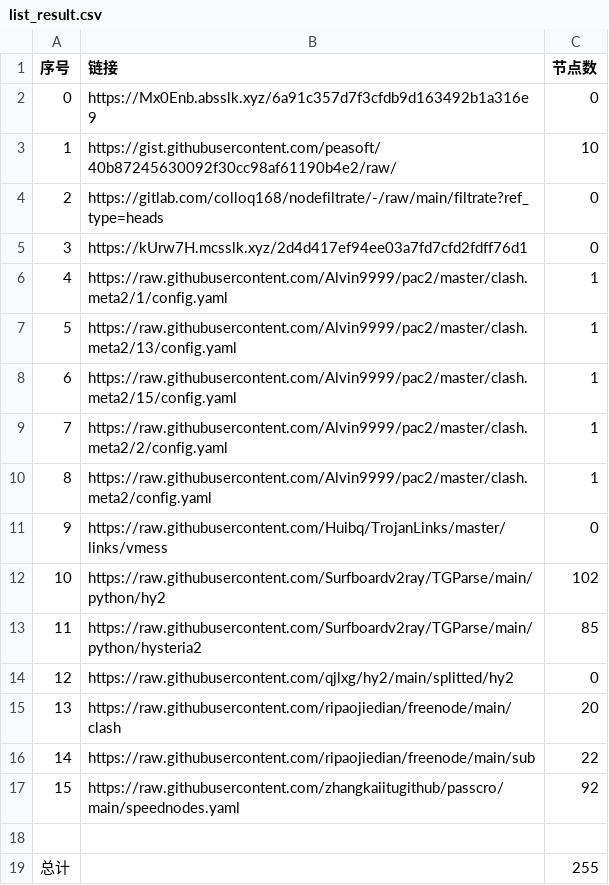
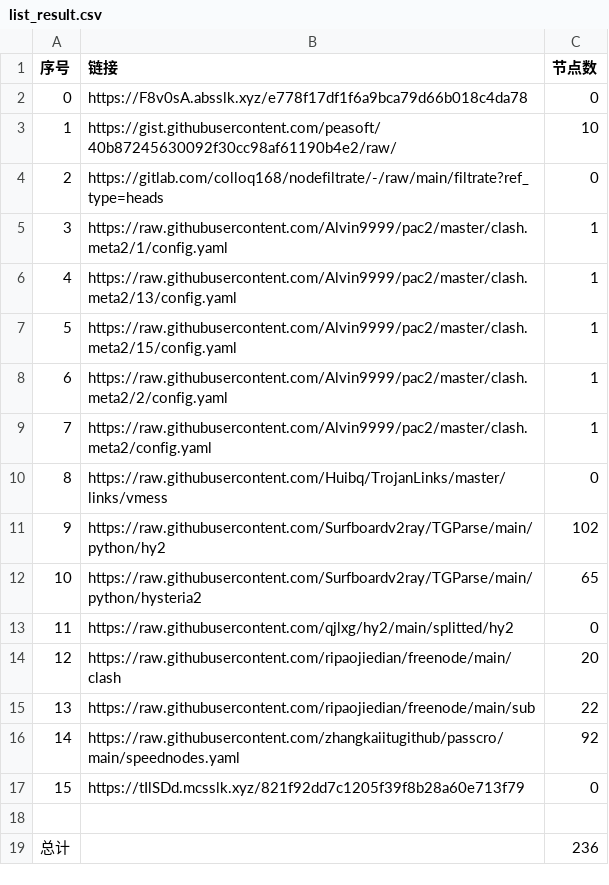
Before and after one commit to AlabasterStone/NoMoreWalls, a CSV file: list_result.csv, drawn as a sheet; removed rows and columns are numbered as before the commit, all else as after; the diff names each change by its address in the sheet, - before the commit and + after, or states it on an @@ line.

```diff
--- a/list_result.csv
+++ b/list_result.csv
-B2 (链接): https://Mx0Enb.absslk.xyz/6a91c357d7f3cfdb9d163492b1a316e9
+B2 (链接): https://F8v0sA.absslk.xyz/e778f17df1f6a9bca79d66b018c4da78
-row 5: 3 | https://kUrw7H.mcsslk.xyz/2d4d417ef94ee03a7fd7cfd2fdff76d1 | 0
@@ column A (序号) renumbered between rows 5 and 16 @@
-C12 (节点数): 85
+C12 (节点数): 65
+row 17: 15 | https://tIlSDd.mcsslk.xyz/821f92dd7c1205f39f8b28a60e713f79 | 0
-C19 (节点数): 255
+C19 (节点数): 236
```
Also changed, not shown: 8 other files.
